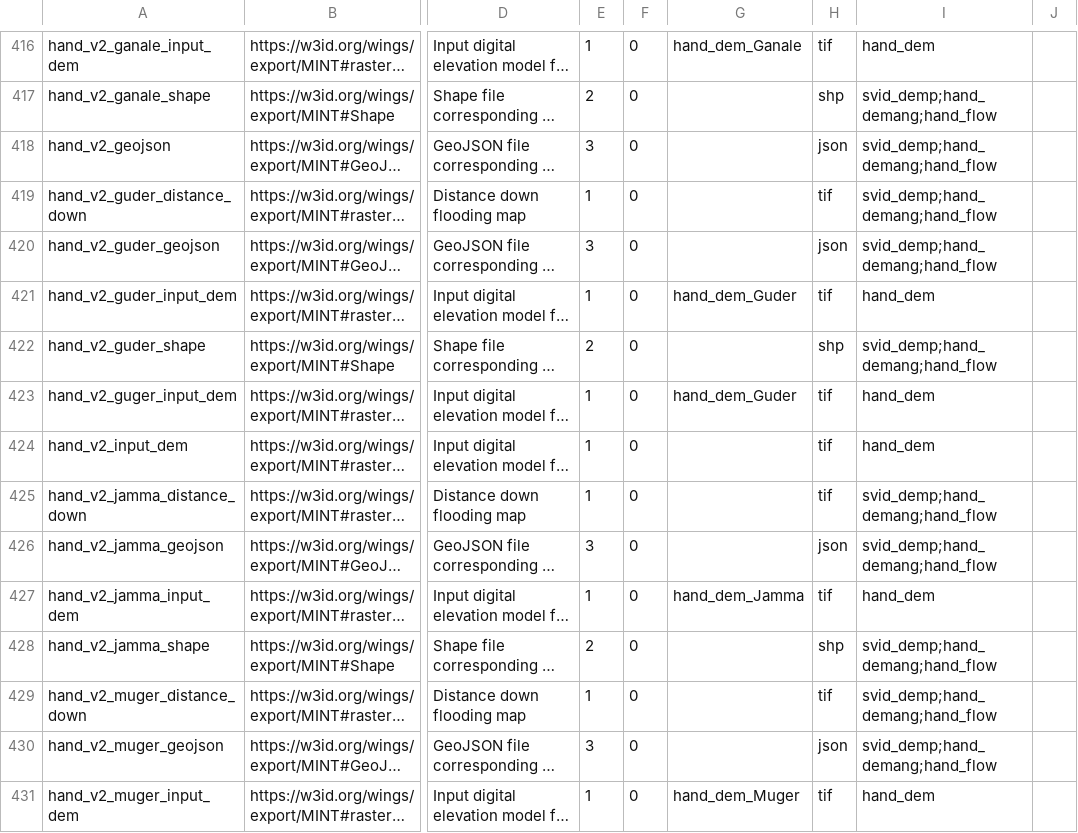
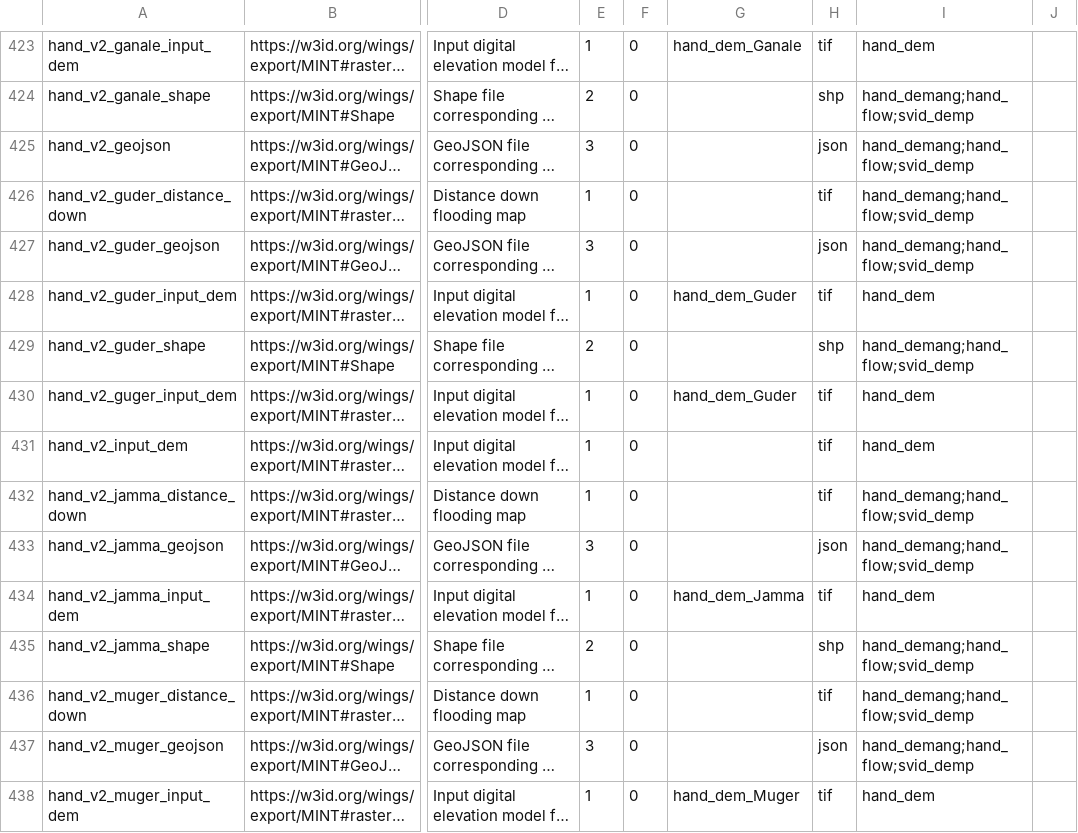
Before and after one commit to mintproject/ModelCatalog, a CSV file: Data/MINT/mint@isi.edu/DatasetSpecification.csv, drawn as a sheet; only a part is shown, gaps mark what is left out; long unchanged cells end in …; addresses are those after the commit; the diff covers the shown part only; the diff names each change by its address in the sheet, - before the commit and + after, or states it on an @@ line.

```diff
--- a/Data/MINT/mint@isi.edu/DatasetSpecification.csv
+++ b/Data/MINT/mint@isi.edu/DatasetSpecification.csv
-I424:I427: svid_demp;hand_demang;hand_flow
+I424:I427: hand_demang;hand_flow;svid_demp
-I429: svid_demp;hand_demang;hand_flow
+I429: hand_demang;hand_flow;svid_demp
-I432:I433: svid_demp;hand_demang;hand_flow
+I432:I433: hand_demang;hand_flow;svid_demp
-I435:I437: svid_demp;hand_demang;hand_flow
+I435:I437: hand_demang;hand_flow;svid_demp
```
Also changed, not shown: 7 added rows and 78 edited cells elsewhere in this file, Data/MINT/mint@isi.edu/Parameter.csv, Data/MINT/texas@isi.edu/DatasetSpecification.csv, 2 other files.
